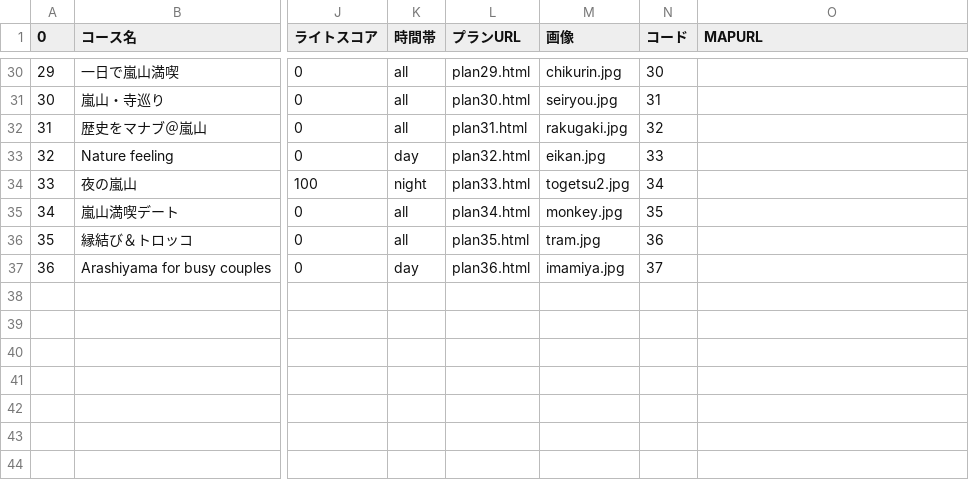
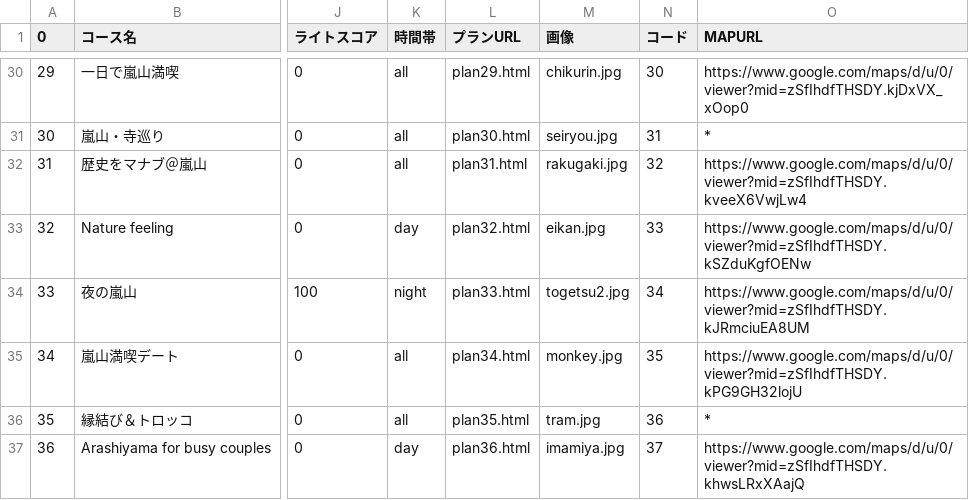
Before and after one commit to yukki0129/rurotabi, a CSV file: data/placelist.csv, drawn as a sheet; only a part is shown, gaps mark what is left out; the diff covers the shown part only; the diff names each change by its address in the sheet, - before the commit and + after, or states it on an @@ line.

```diff
--- a/data/placelist.csv
+++ b/data/placelist.csv
-O30 (MAPURL): (empty)
+O30 (MAPURL): https://www.google.com/maps/d/u/0/viewer?mid=zSfIhdfTHSDY.kjDxVX_xOop0
-O31 (MAPURL): (empty)
+O31 (MAPURL): *
-O32 (MAPURL): (empty)
+O32 (MAPURL): https://www.google.com/maps/d/u/0/viewer?mid=zSfIhdfTHSDY.kveeX6VwjLw4
-O33 (MAPURL): (empty)
+O33 (MAPURL): https://www.google.com/maps/d/u/0/viewer?mid=zSfIhdfTHSDY.kSZduKgfOENw
-O34 (MAPURL): (empty)
+O34 (MAPURL): https://www.google.com/maps/d/u/0/viewer?mid=zSfIhdfTHSDY.kJRmciuEA8UM
-O35 (MAPURL): (empty)
+O35 (MAPURL): https://www.google.com/maps/d/u/0/viewer?mid=zSfIhdfTHSDY.kPG9GH32lojU
-O36 (MAPURL): (empty)
+O36 (MAPURL): *
-O37 (MAPURL): (empty)
+O37 (MAPURL): https://www.google.com/maps/d/u/0/viewer?mid=zSfIhdfTHSDY.khwsLRxXAajQ
```
Also changed, not shown: 29 edited cells elsewhere in this file, 17 other files.
